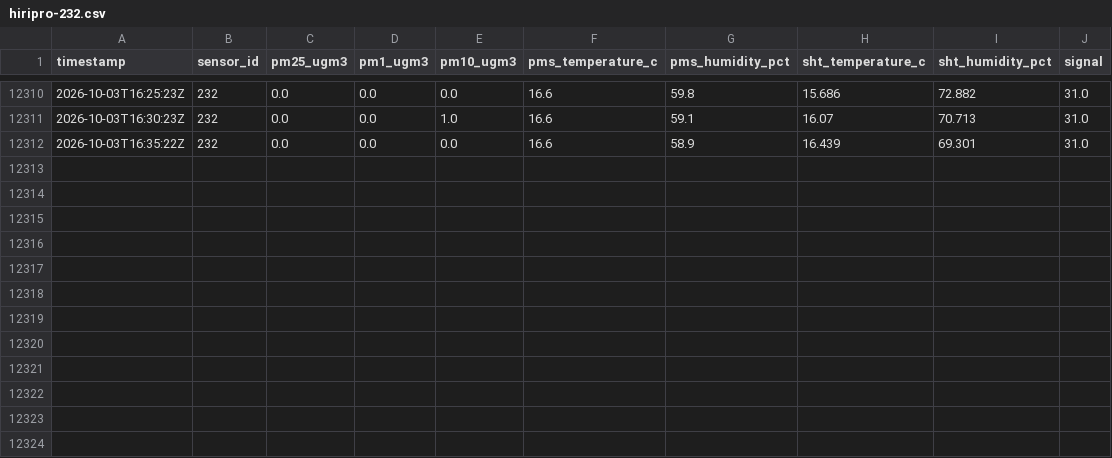
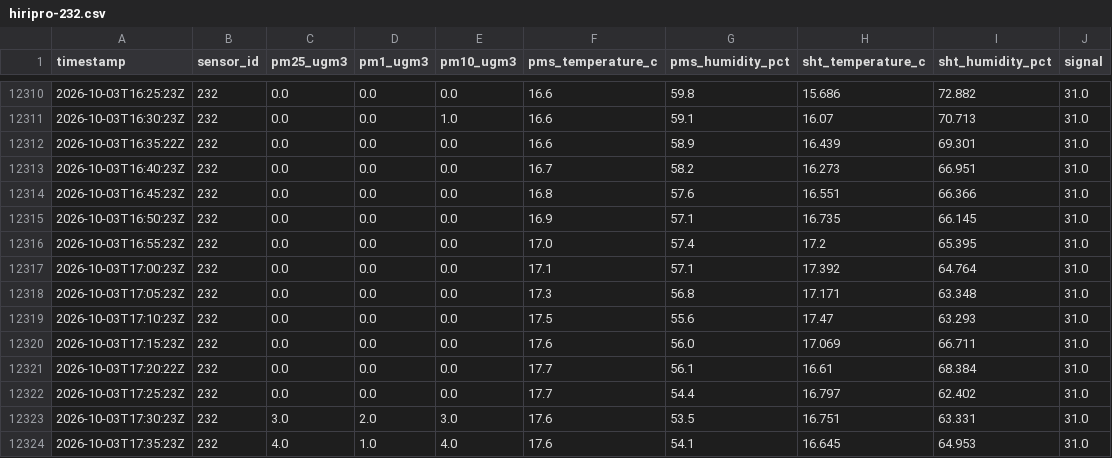
Before and after one commit to cmasudd/HIRI232, a CSV file: data/hiripro-232.csv, drawn as a sheet; only a part is shown, gaps mark what is left out; the diff names each change by its address in the sheet, - before the commit and + after, or states it on an @@ line.

Commit message:
datos: actualización HiriPro 232 2026-10-03 14:37

```diff
--- a/data/hiripro-232.csv
+++ b/data/hiripro-232.csv
+row 12313: 2026-10-03T16:40:23Z | 232 | 0.0 | 0.0 | 0.0 | 16.7 | 58.2 | 16.273 | 66.951 | 31.0
+row 12314: 2026-10-03T16:45:23Z | 232 | 0.0 | 0.0 | 0.0 | 16.8 | 57.6 | 16.551 | 66.366 | 31.0
+row 12315: 2026-10-03T16:50:23Z | 232 | 0.0 | 0.0 | 0.0 | 16.9 | 57.1 | 16.735 | 66.145 | 31.0
+row 12316: 2026-10-03T16:55:23Z | 232 | 0.0 | 0.0 | 0.0 | 17.0 | 57.4 | 17.2 | 65.395 | 31.0
+row 12317: 2026-10-03T17:00:23Z | 232 | 0.0 | 0.0 | 0.0 | 17.1 | 57.1 | 17.392 | 64.764 | 31.0
+row 12318: 2026-10-03T17:05:23Z | 232 | 0.0 | 0.0 | 0.0 | 17.3 | 56.8 | 17.171 | 63.348 | 31.0
+row 12319: 2026-10-03T17:10:23Z | 232 | 0.0 | 0.0 | 0.0 | 17.5 | 55.6 | 17.47 | 63.293 | 31.0
+row 12320: 2026-10-03T17:15:23Z | 232 | 0.0 | 0.0 | 0.0 | 17.6 | 56.0 | 17.069 | 66.711 | 31.0
+row 12321: 2026-10-03T17:20:22Z | 232 | 0.0 | 0.0 | 0.0 | 17.7 | 56.1 | 16.61 | 68.384 | 31.0
+row 12322: 2026-10-03T17:25:23Z | 232 | 0.0 | 0.0 | 0.0 | 17.7 | 54.4 | 16.797 | 62.402 | 31.0
+row 12323: 2026-10-03T17:30:23Z | 232 | 3.0 | 2.0 | 3.0 | 17.6 | 53.5 | 16.751 | 63.331 | 31.0
+row 12324: 2026-10-03T17:35:23Z | 232 | 4.0 | 1.0 | 4.0 | 17.6 | 54.1 | 16.645 | 64.953 | 31.0
```
